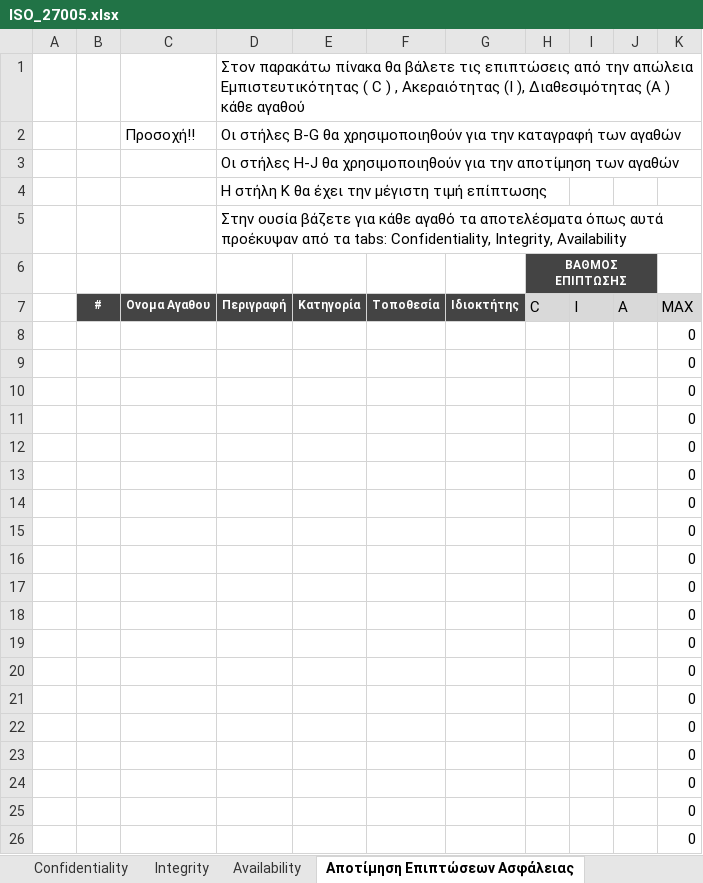
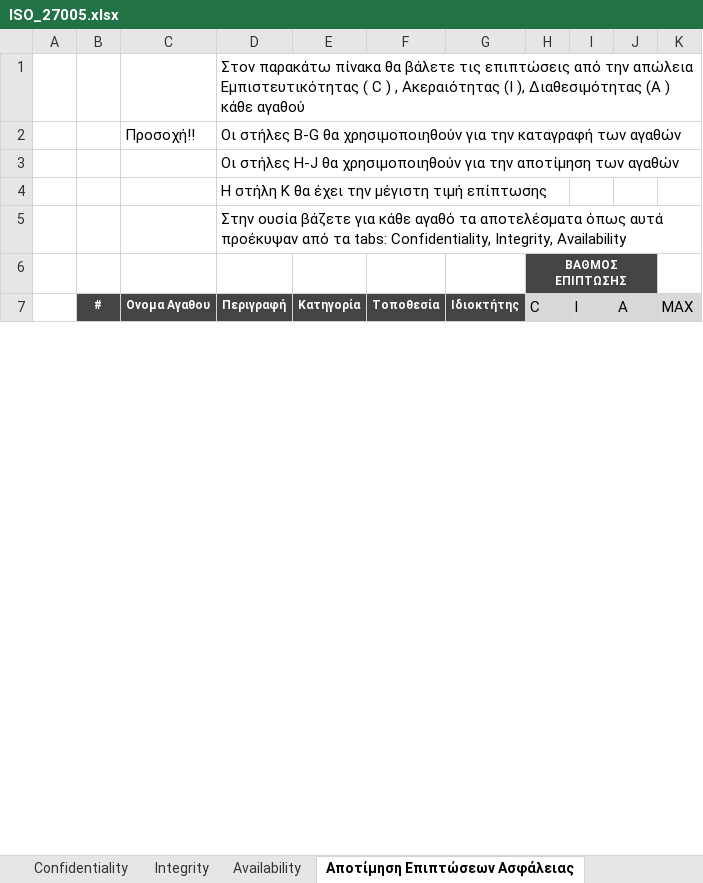
Before and after one commit to ntaouros/Emfasi, an Excel workbook: ISO_27005.xlsx, sheet Αποτίμηση Επιπτώσεων Ασφάλειας, drawn as a sheet; only a part is shown; values as stored, in another font and other column widths than the file's, no borders; removed rows and columns are numbered as before the commit, all else as after; the diff covers the shown part only; the diff names each change by its address in the sheet, - before the commit and + after, or states it on an @@ line.

Commit message:
Add files via upload
teleiwsa to kommati apotimhshs epiptwsewn asfaleias

```diff
--- a/ISO_27005.xlsx (sheet Αποτίμηση Επιπτώσεων Ασφάλειας)
+++ b/ISO_27005.xlsx (sheet Αποτίμηση Επιπτώσεων Ασφάλειας)
-row 8:  |  |  |  |  |  |  |  |  |  | 0
-row 9:  |  |  |  |  |  |  |  |  |  | 0
-row 10:  |  |  |  |  |  |  |  |  |  | 0
-row 11:  |  |  |  |  |  |  |  |  |  | 0
-row 12:  |  |  |  |  |  |  |  |  |  | 0
-row 13:  |  |  |  |  |  |  |  |  |  | 0
-row 14:  |  |  |  |  |  |  |  |  |  | 0
-row 15:  |  |  |  |  |  |  |  |  |  | 0
-row 16:  |  |  |  |  |  |  |  |  |  | 0
-row 17:  |  |  |  |  |  |  |  |  |  | 0
-row 18:  |  |  |  |  |  |  |  |  |  | 0
-row 19:  |  |  |  |  |  |  |  |  |  | 0
-row 20:  |  |  |  |  |  |  |  |  |  | 0
-row 21:  |  |  |  |  |  |  |  |  |  | 0
-row 22:  |  |  |  |  |  |  |  |  |  | 0
-row 23:  |  |  |  |  |  |  |  |  |  | 0
-row 24:  |  |  |  |  |  |  |  |  |  | 0
-row 25:  |  |  |  |  |  |  |  |  |  | 0
-row 26:  |  |  |  |  |  |  |  |  |  | 0
```
Also changed, not shown: 21 added rows and 8 removed rows elsewhere in this sheet, sheet AssetRegister.
